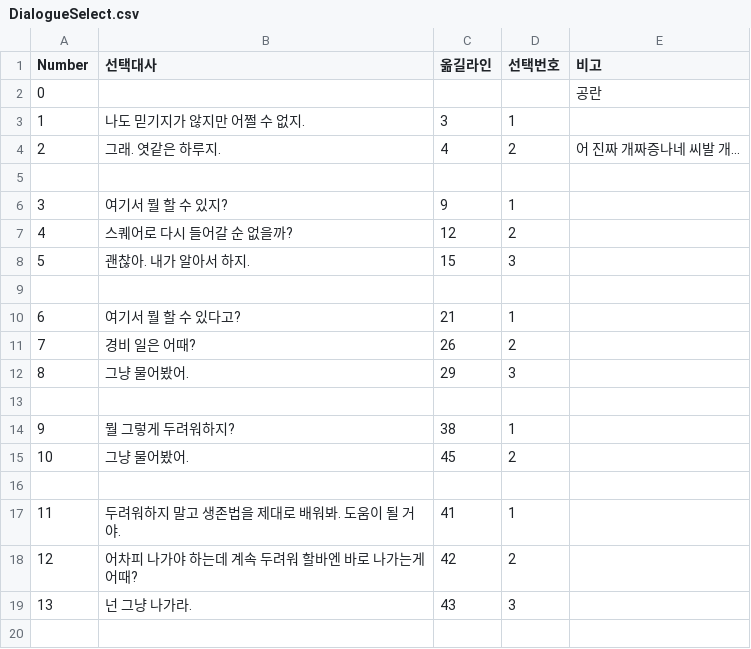
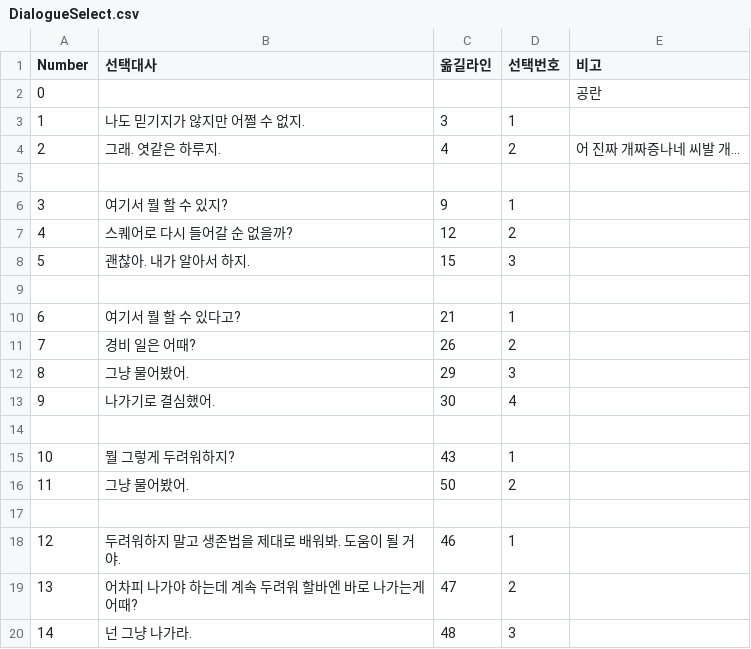
Before and after one commit to kimyoungsin/Project-Outland-1.0-, a CSV file: Assets/Resources/DialogueSelect.csv, drawn as a sheet; addresses are those after the commit; the diff names each change by its address in the sheet, - before the commit and + after, or states it on an @@ line.

```diff
--- a/Assets/Resources/DialogueSelect.csv
+++ b/Assets/Resources/DialogueSelect.csv
+row 13: 9 | 나가기로 결심했어. | 30 | 4
@@ column A (Number) renumbered from row 15 down @@
-C15 (옮길라인): 38
+C15 (옮길라인): 43
-C16 (옮길라인): 45
+C16 (옮길라인): 50
-C18 (옮길라인): 41
+C18 (옮길라인): 46
-C19 (옮길라인): 42
+C19 (옮길라인): 47
-C20 (옮길라인): 43
+C20 (옮길라인): 48
```
Also changed, not shown: Assets/Resources/Dialogue.csv, 26 other files.
